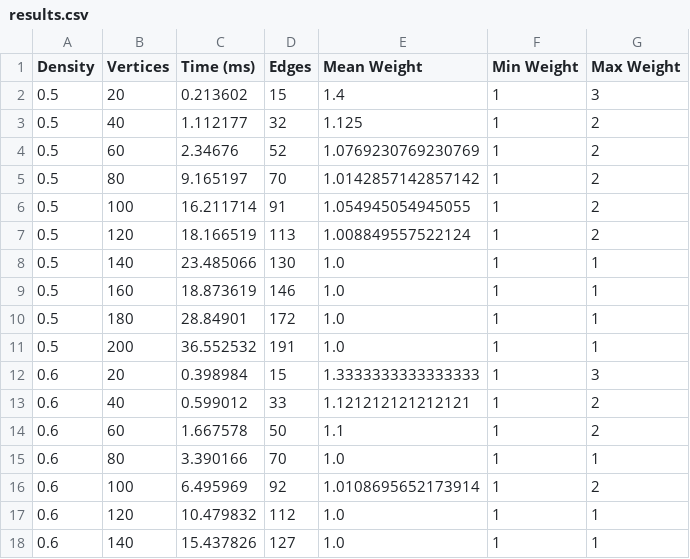
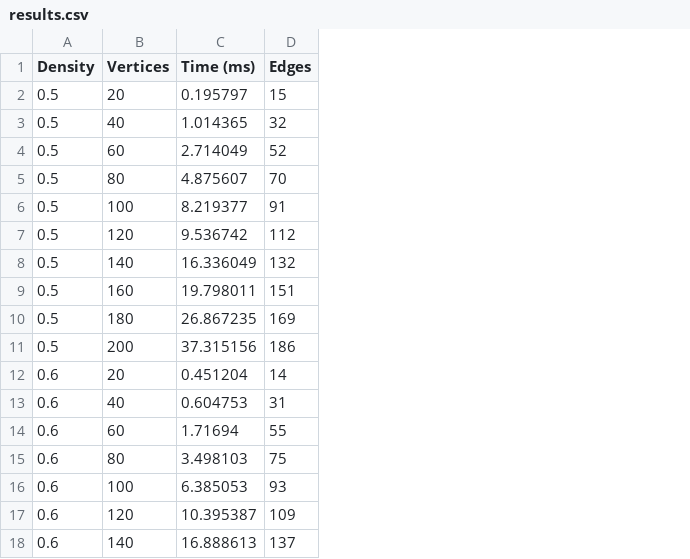
Before and after one commit to KharinTymofii/Kruskal-algorithm, a CSV file: results.csv, drawn as a sheet; only a part is shown; the diff covers the shown part only; the diff names each change by its address in the sheet, - before the commit and + after, or states it on an @@ line.

Commit message:
removed weight of graph

```diff
--- a/results.csv
+++ b/results.csv
-column E (Mean Weight), rows 2-18: 1.4 | 1.125 | 1.0769230769230769 | 1.0142857142857142 | 1.054945054945055 | 1.008849557522124 | 1.0 | 1.0 | 1.0 | 1.0 | 1.3333333333333333 | 1.121212121212121 | 1.1 | 1.0 | 1.0108695652173914 | 1.0 | 1.0
-column F (Min Weight), rows 2-18: all 1
-column G (Max Weight), rows 2-18: 3 | 2 | 2 | 2 | 2 | 2 | 1 | 1 | 1 | 1 | 3 | 2 | 2 | 1 | 2 | 1 | 1
-C2 (Time (ms)): 0.213602
+C2 (Time (ms)): 0.195797
-C3 (Time (ms)): 1.112177
+C3 (Time (ms)): 1.014365
-C4 (Time (ms)): 2.34676
+C4 (Time (ms)): 2.714049
-C5 (Time (ms)): 9.165197
+C5 (Time (ms)): 4.875607
-C6 (Time (ms)): 16.211714
+C6 (Time (ms)): 8.219377
-C7 (Time (ms)): 18.166519
+C7 (Time (ms)): 9.536742
-D7 (Edges): 113
+D7 (Edges): 112
-C8 (Time (ms)): 23.485066
+C8 (Time (ms)): 16.336049
-D8 (Edges): 130
+D8 (Edges): 132
-C9 (Time (ms)): 18.873619
+C9 (Time (ms)): 19.798011
-D9 (Edges): 146
+D9 (Edges): 151
-C10 (Time (ms)): 28.84901
+C10 (Time (ms)): 26.867235
-D10 (Edges): 172
+D10 (Edges): 169
-C11 (Time (ms)): 36.552532
+C11 (Time (ms)): 37.315156
-D11 (Edges): 191
+D11 (Edges): 186
-C12 (Time (ms)): 0.398984
+C12 (Time (ms)): 0.451204
-D12 (Edges): 15
+D12 (Edges): 14
-C13 (Time (ms)): 0.599012
+C13 (Time (ms)): 0.604753
-D13 (Edges): 33
+D13 (Edges): 31
-C14 (Time (ms)): 1.667578
+C14 (Time (ms)): 1.71694
-D14 (Edges): 50
+D14 (Edges): 55
-C15 (Time (ms)): 3.390166
+C15 (Time (ms)): 3.498103
-D15 (Edges): 70
+D15 (Edges): 75
-C16 (Time (ms)): 6.495969
+C16 (Time (ms)): 6.385053
-D16 (Edges): 92
+D16 (Edges): 93
-C17 (Time (ms)): 10.479832
+C17 (Time (ms)): 10.395387
-D17 (Edges): 112
+D17 (Edges): 109
-C18 (Time (ms)): 15.437826
+C18 (Time (ms)): 16.888613
-D18 (Edges): 127
+D18 (Edges): 137
```
Also changed, not shown: 77 edited cells elsewhere in this file, 1 other file.
